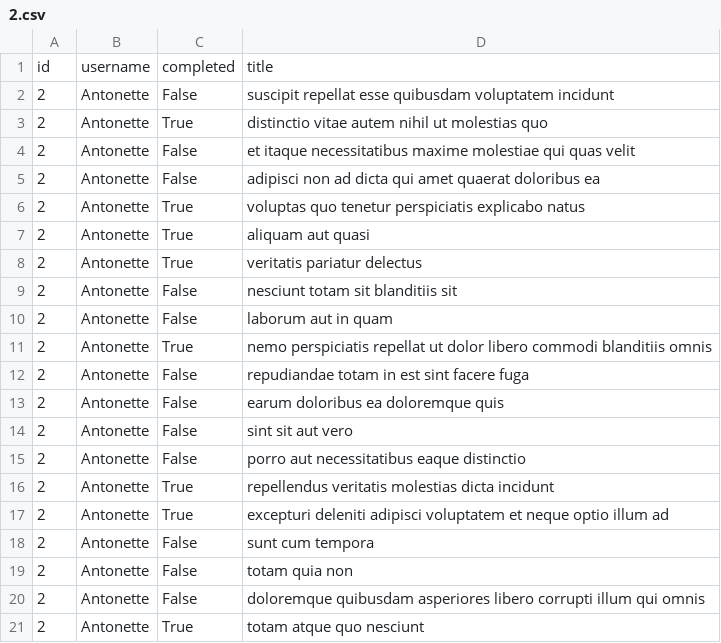
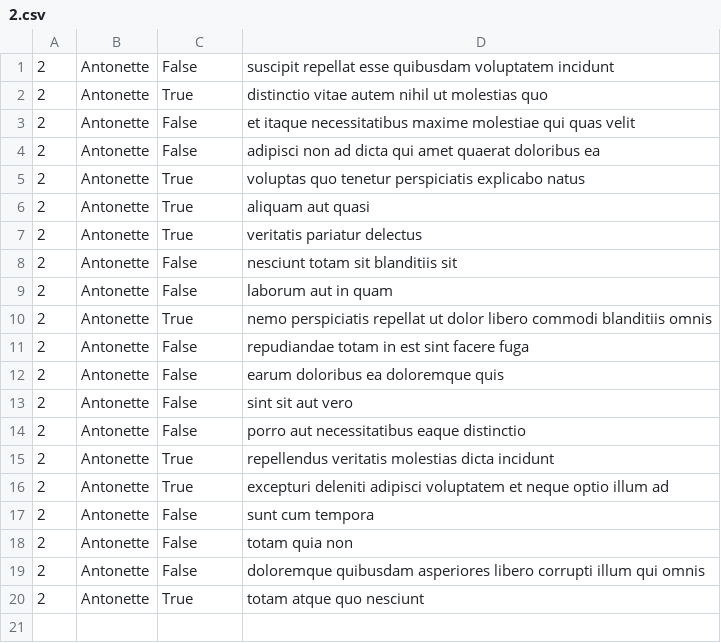
Before and after one commit to Shane35300/holbertonschool-back-end, a CSV file: api/2.csv, drawn as a sheet.

```diff
--- a/api/2.csv
+++ b/api/2.csv
@@ -1,2 +1 @@
-"id","username","completed","title"
 "2","Antonette","False","suscipit repellat esse quibusdam voluptatem incidunt"
```
Also changed, not shown: 2 other files.
